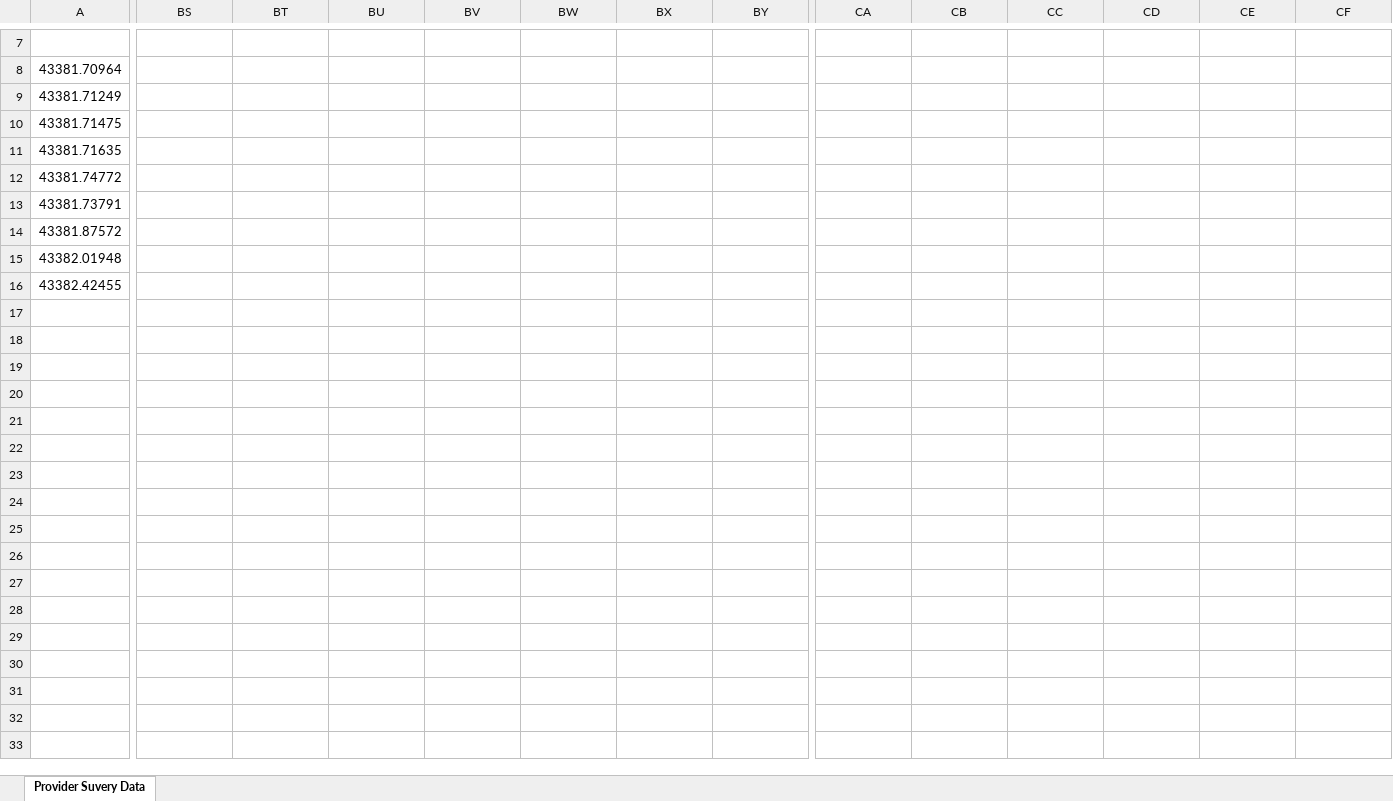
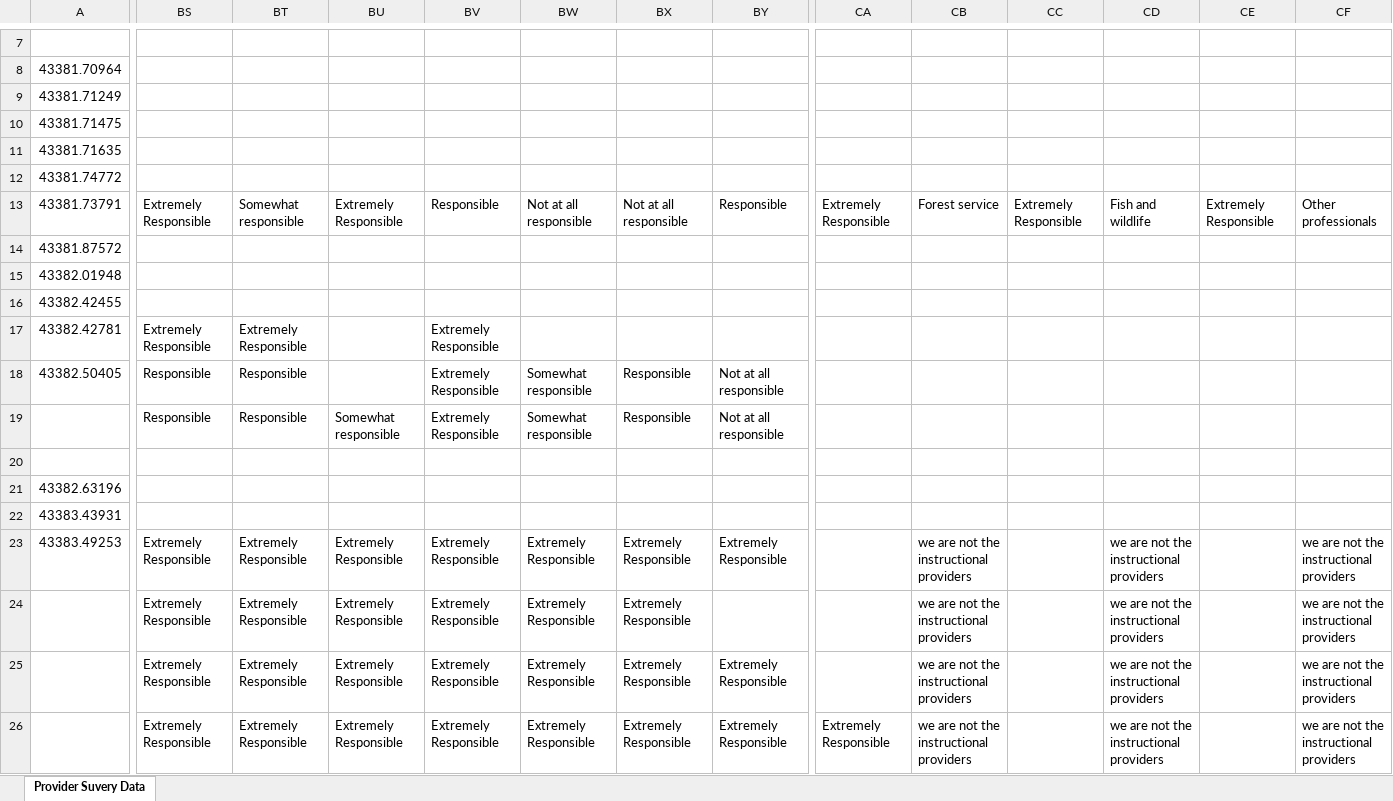
Before and after one commit to kotharan/qualtrics_data_py, an Excel workbook: Anand_Work/FallWork2018/OUTPUT.xlsx, sheet Provider Suvery Data, drawn as a sheet; only a part is shown, gaps mark what is left out; values as stored, in another font and other column widths than the file's, no borders; rows hold the shown columns only; the diff names each change by its address in the sheet, - before the commit and + after, or states it on an @@ line.

```diff
--- a/Anand_Work/FallWork2018/OUTPUT.xlsx (sheet Provider Suvery Data)
+++ b/Anand_Work/FallWork2018/OUTPUT.xlsx (sheet Provider Suvery Data)
-BS13: (empty)
+BS13: Extremely Responsible
-BT13: (empty)
+BT13: Somewhat responsible
-BU13: (empty)
+BU13: Extremely Responsible
-BV13: (empty)
+BV13: Responsible
-BW13: (empty)
+BW13: Not at all responsible
-BX13: (empty)
+BX13: Not at all responsible
-BY13: (empty)
+BY13: Responsible
-CA13: (empty)
+CA13: Extremely Responsible
-CB13: (empty)
+CB13: Forest service
-CC13: (empty)
+CC13: Extremely Responsible
-CD13: (empty)
+CD13: Fish and wildlife
-CE13: (empty)
+CE13: Extremely Responsible
-CF13: (empty)
+CF13: Other professionals
+row 17: 43382.42781 | Extremely Responsible | Extremely Responsible |  | Extremely Responsible
+row 18: 43382.50405 | Responsible | Responsible |  | Extremely Responsible | Somewhat responsible | Responsible | Not at all responsible
+row 19:  | Responsible | Responsible | Somewhat responsible | Extremely Responsible | Somewhat responsible | Responsible | Not at all responsible
+row 20: (empty)
+row 21: 43382.63196
+row 22: 43383.43931
+row 23: 43383.49253 | Extremely Responsible | Extremely Responsible | Extremely Responsible | Extremely Responsible | Extremely Responsible | Extremely Responsible | Extremely Responsible |  | we are not the instructional providers |  | we are not the instructional providers |  | we are not the instructional providers
+row 24:  | Extremely Responsible | Extremely Responsible | Extremely Responsible | Extremely Responsible | Extremely Responsible | Extremely Responsible |  |  | we are not the instructional providers |  | we are not the instructional providers |  | we are not the instructional providers
+row 25:  | Extremely Responsible | Extremely Responsible | Extremely Responsible | Extremely Responsible | Extremely Responsible | Extremely Responsible | Extremely Responsible |  | we are not the instructional providers |  | we are not the instructional providers |  | we are not the instructional providers
+row 26:  | Extremely Responsible | Extremely Responsible | Extremely Responsible | Extremely Responsible | Extremely Responsible | Extremely Responsible | Extremely Responsible | Extremely Responsible | we are not the instructional providers |  | we are not the instructional providers |  | we are not the instructional providers
```
Also changed, not shown: Anand_Work/FallWork2018/Provider_survey_data.xlsx, Anand_Work/FallWork2018/test.xlsx, 1 other file.
